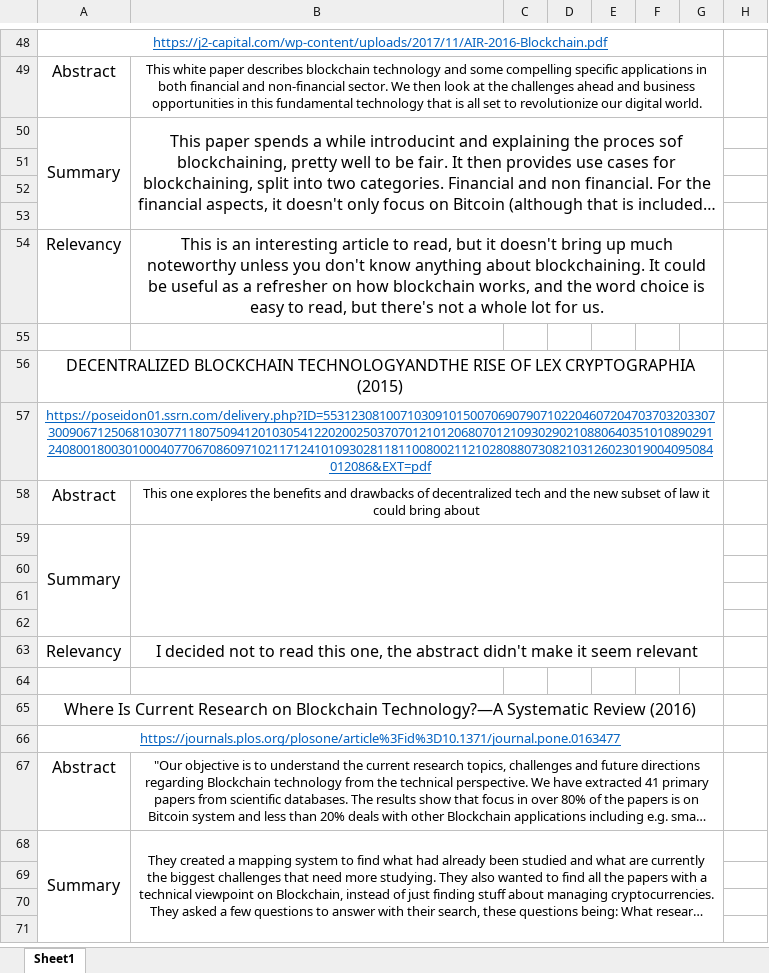
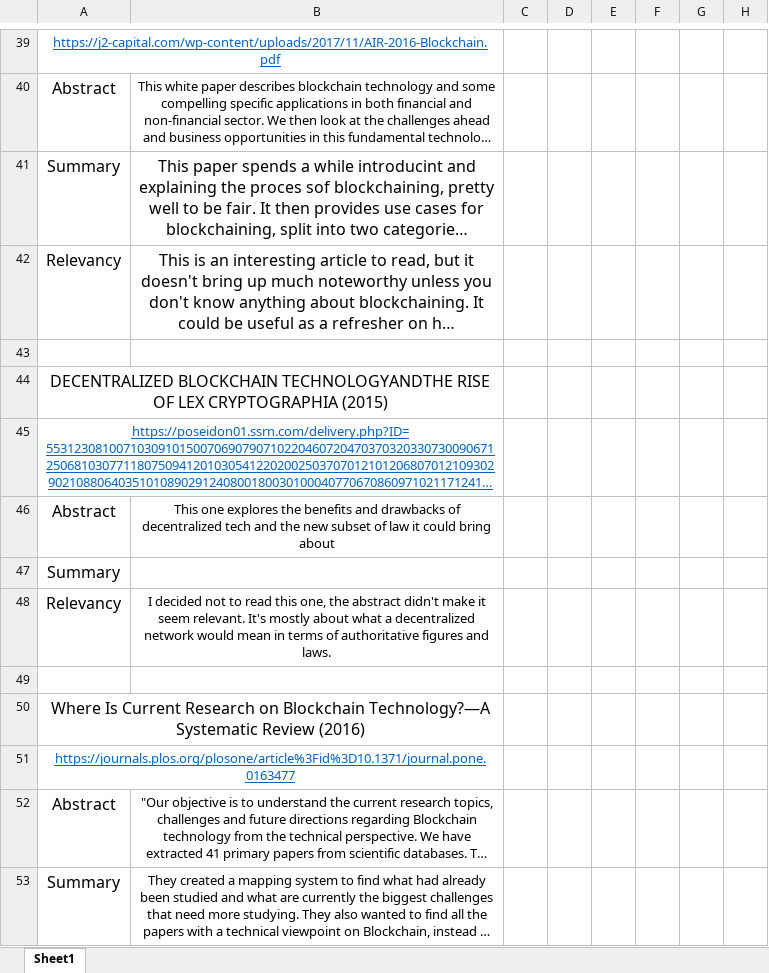
Before and after one commit to jejabour/blockchaining, an Excel workbook: Work Blockchain Notes.xlsx, sheet Sheet1, drawn as a sheet; only a part is shown, gaps mark what is left out; long unchanged cells end in …; values as stored, in another font and other column widths than the file's, no borders; charts and pictures not drawn; removed rows and columns are numbered as before the commit, all else as after; the diff covers the shown part only; the diff names each change by its address in the sheet, - before the commit and + after, or states it on an @@ line.

```diff
--- a/Work Blockchain Notes.xlsx (sheet Sheet1)
+++ b/Work Blockchain Notes.xlsx (sheet Sheet1)
-A48:G48 merged
+A39:B39 merged
-B49:G49 merged
-A50:A53 merged
-B50:G53 merged
-row 51: (empty)
-row 52: (empty)
-row 53: (empty)
-B54:G54 merged
-A56:G56 merged
+A44:B44 merged
-A57:G57 merged
+A45:B45 merged
-B58:G58 merged
-A59:A62 merged
-B59:G62 merged
-row 60: (empty)
-row 61: (empty)
-row 62: (empty)
-B48: …it seem relevant
+B48: …it seem relevant. It's mostly about what a decentralized network would mean in terms of authoritative figures and laws.
@@ B48 text size: smaller @@
-B63:G63 merged
-A65:G65 merged
+A50:B50 merged
-A66:G66 merged
+A51:B51 merged
-B67:G67 merged
-A68:A71 merged
-B68:G71 merged
-row 69: (empty)
-row 70: (empty)
-row 71: (empty)
```
Also changed, not shown: 29 added rows, 27 removed rows, 8 edited cells, cell formats and merged cells elsewhere in this sheet, charts or pictures.
